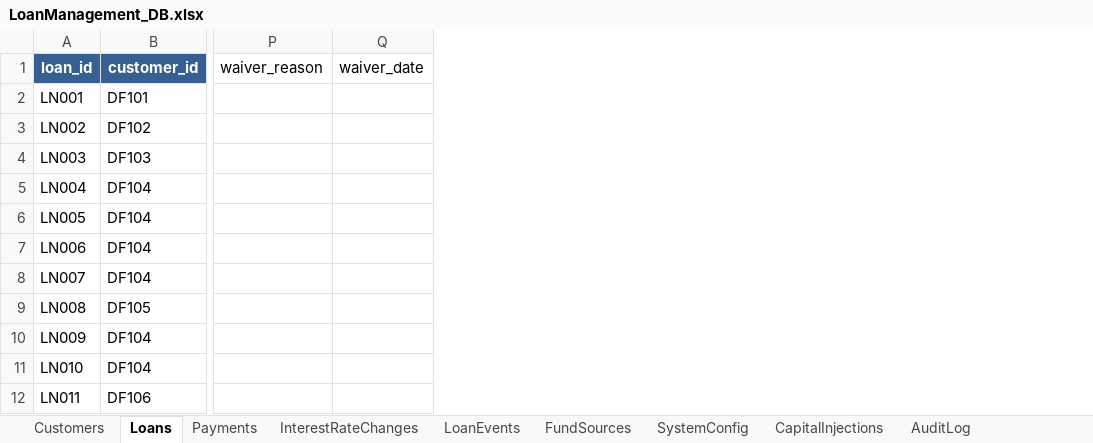
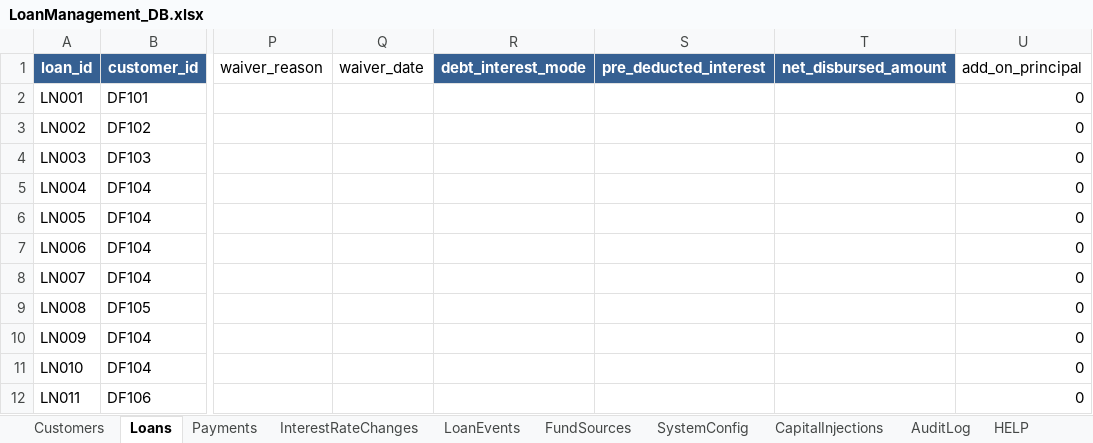
Before and after one commit to jothibalamurugan/diamondfincorp, an Excel workbook: excel_schema/LoanManagement_DB.xlsx, sheet Loans, drawn as a sheet; only a part is shown, gaps mark what is left out; values as stored, in another font and other column widths than the file's, no borders; the diff names each change by its address in the sheet, - before the commit and + after, or states it on an @@ line.

```diff
--- a/excel_schema/LoanManagement_DB.xlsx (sheet Loans)
+++ b/excel_schema/LoanManagement_DB.xlsx (sheet Loans)
+sheet tab: HELP
+column R (debt_interest_mode), empty
+column S (pre_deducted_interest), empty
+column T (net_disbursed_amount), empty
+column U (add_on_principal), rows 2-12: all 0
```
Also changed, not shown: sheet SystemConfig, sheet Payments, 7 other files.
